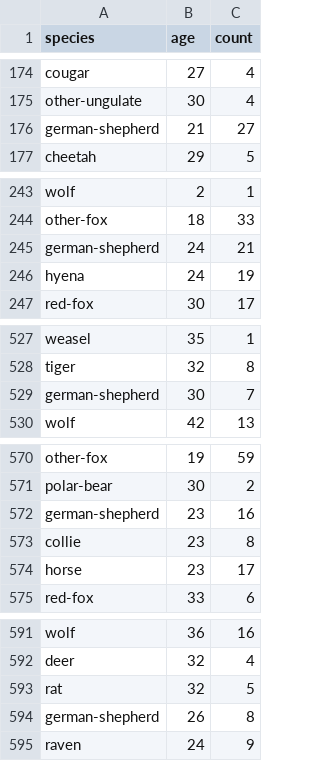
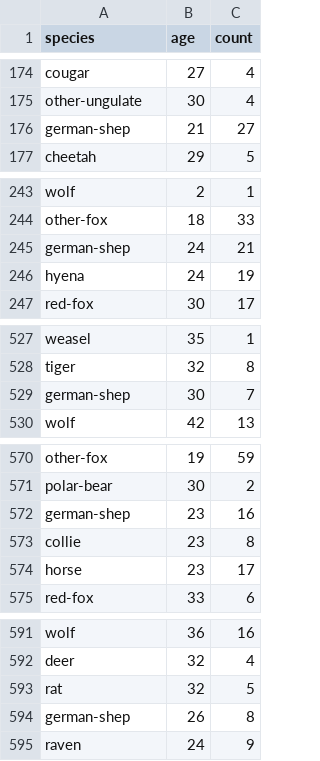
Before and after one commit to ruxley/gender-age, a CSV file: data/2015.csv, drawn as a sheet; only a part is shown, gaps mark what is left out; the diff covers the shown part only.

Commit message:
Truncated the name "German shepherd" to "German shep" so the chart will fit into the space given by the [a][s] site

```diff
--- a/data/2015.csv
+++ b/data/2015.csv
@@ -175,3 +175,3 @@ cougar,27,4
 other-ungulate,30,4
-german-shepherd,21,27
+german-shep,21,27
 cheetah,29,5
@@ -244,3 +244,3 @@ wolf,2,1
 other-fox,18,33
-german-shepherd,24,21
+german-shep,24,21
 hyena,24,19
@@ -528,3 +528,3 @@ weasel,35,1
 tiger,32,8
-german-shepherd,30,7
+german-shep,30,7
 wolf,42,13
@@ -571,3 +571,3 @@ other-fox,19,59
 polar-bear,30,2
-german-shepherd,23,16
+german-shep,23,16
 collie,23,8
@@ -593,3 +593,3 @@ deer,32,4
 rat,32,5
-german-shepherd,26,8
+german-shep,26,8
 raven,24,9
```
Also changed, not shown: 26 edited cells elsewhere in this file, data/2009.csv, data/2013.csv, 1 other file.
